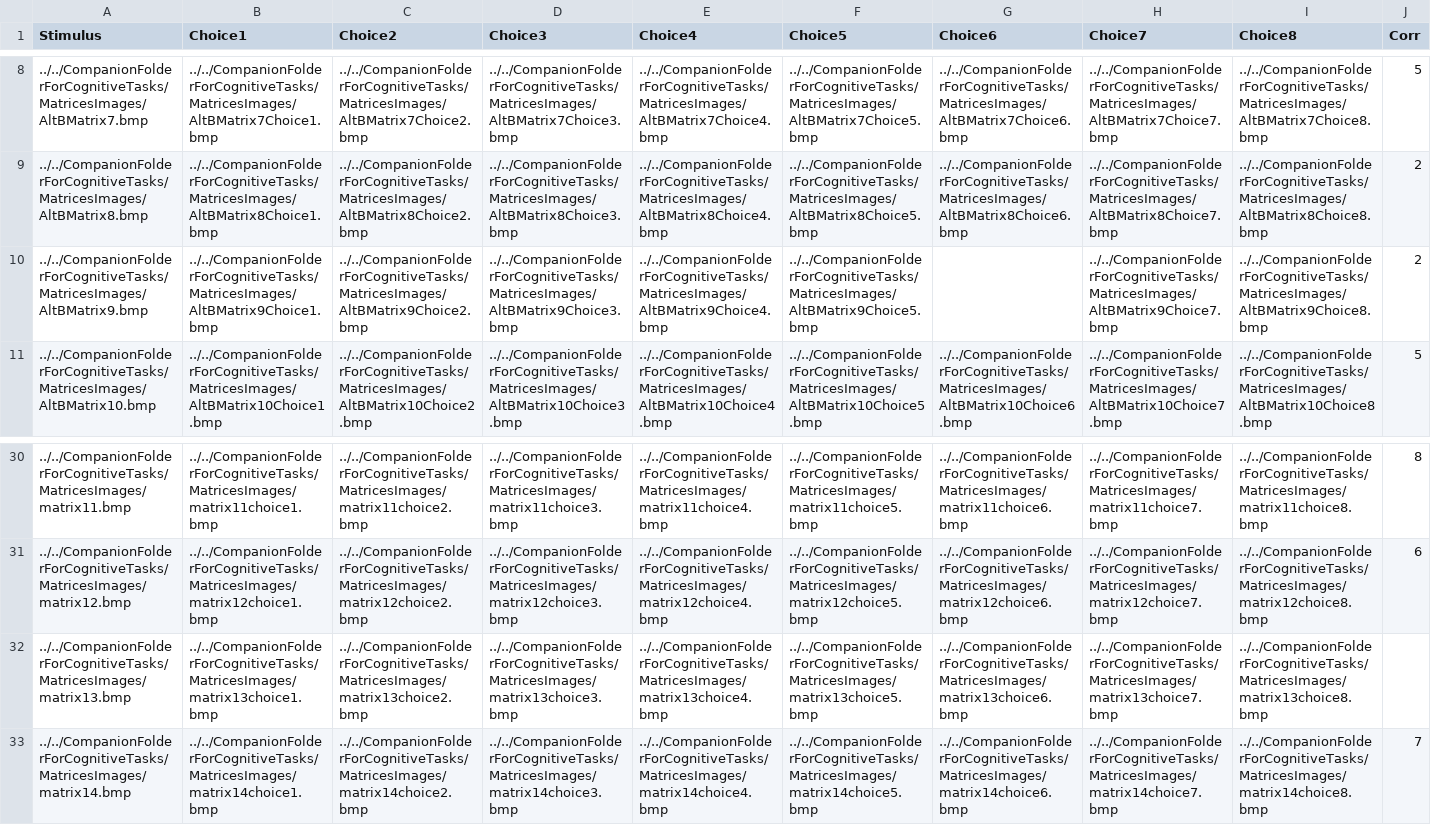
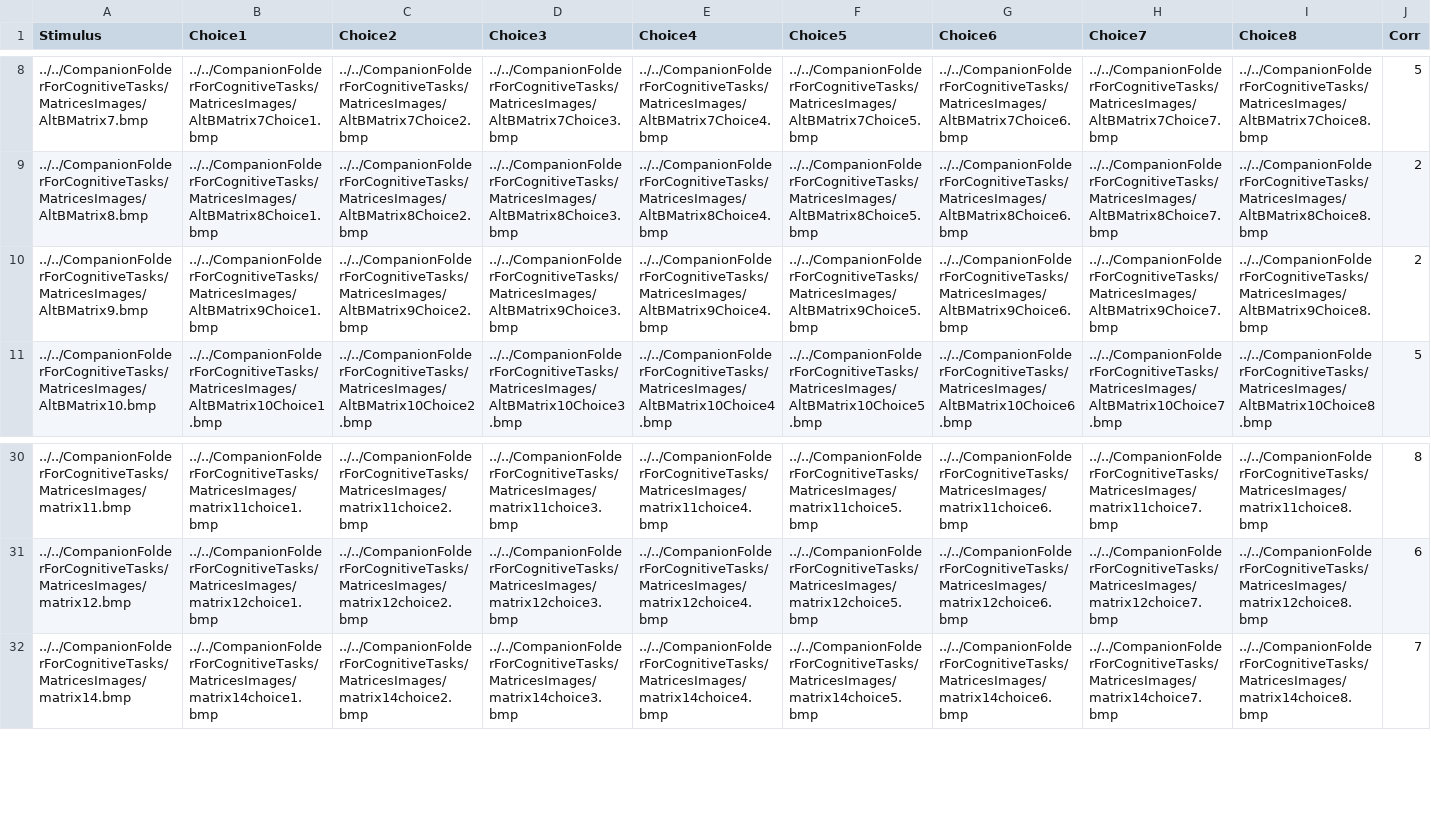
Before and after one commit to NCMlab/CognitiveTasks, a CSV file: Matrices/Matrices.csv, drawn as a sheet; only a part is shown, gaps mark what is left out; the diff names each change by its address in the sheet, - before the commit and + after, or states it on an @@ line.

```diff
--- a/Matrices/Matrices.csv
+++ b/Matrices/Matrices.csv
-G10 (Choice6): (empty)
+G10 (Choice6): ../../CompanionFolderForCognitiveTasks/MatricesImages/AltBMatrix9Choice6.bmp
-row 32: ../../CompanionFolderForCognitiveTasks/MatricesImages/matrix13.bmp | ../../CompanionFolderForCognitiveTasks/MatricesImages/matrix13choice1.bmp | ../../CompanionFolderForCognitiveTasks/MatricesImages/matrix13choice2.bmp | ../../CompanionFolderForCognitiveTasks/MatricesImages/matrix13choice3.bmp | ../../CompanionFolderForCognitiveTasks/MatricesImages/matrix13choice4.bmp | ../../CompanionFolderForCognitiveTasks/MatricesImages/matrix13choice5.bmp | ../../CompanionFolderForCognitiveTasks/MatricesImages/matrix13choice6.bmp | ../../CompanionFolderForCognitiveTasks/MatricesImages/matrix13choice7.bmp | ../../CompanionFolderForCognitiveTasks/MatricesImages/matrix13choice8.bmp
```
Also changed, not shown: 8 other files.
